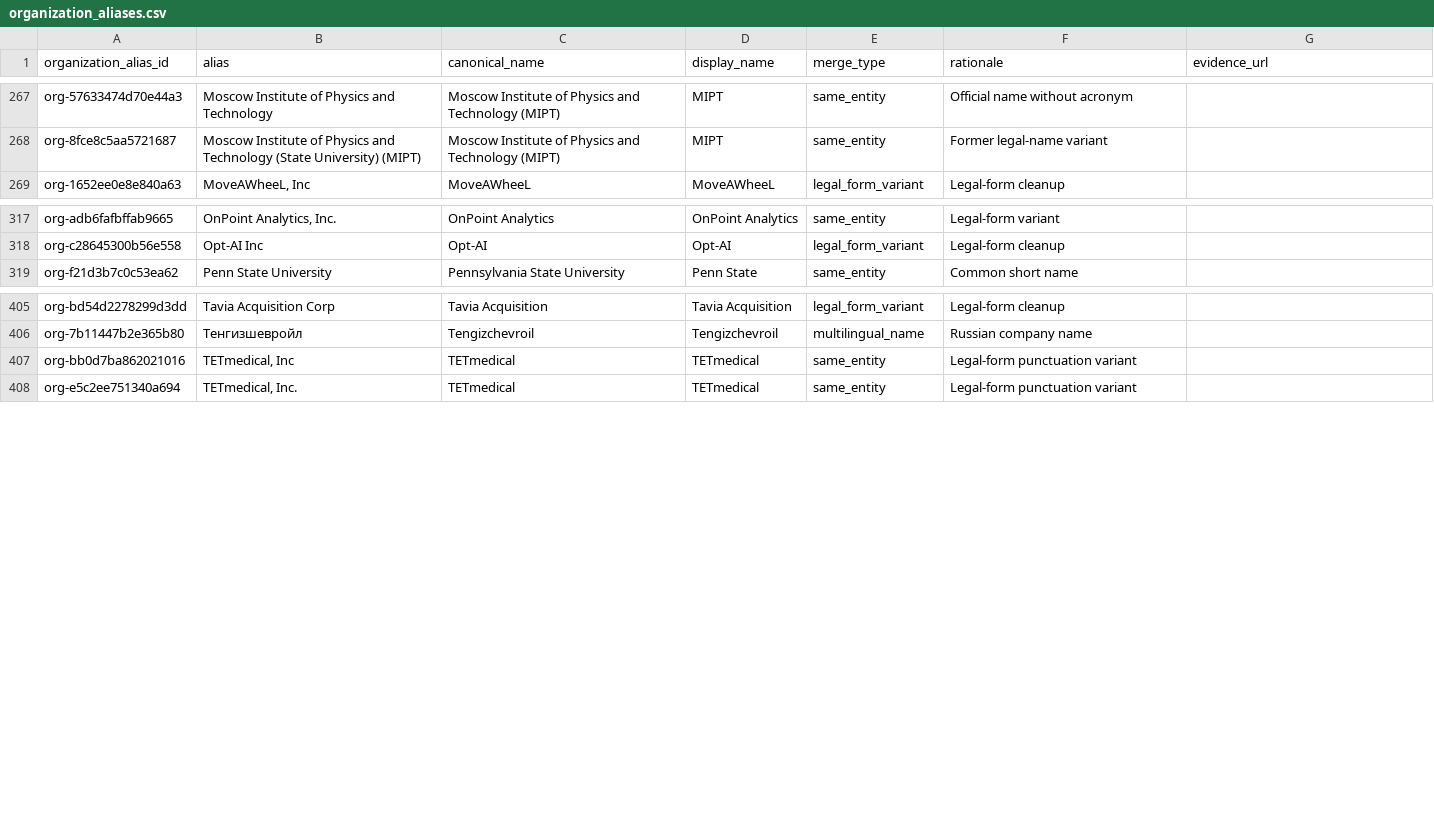
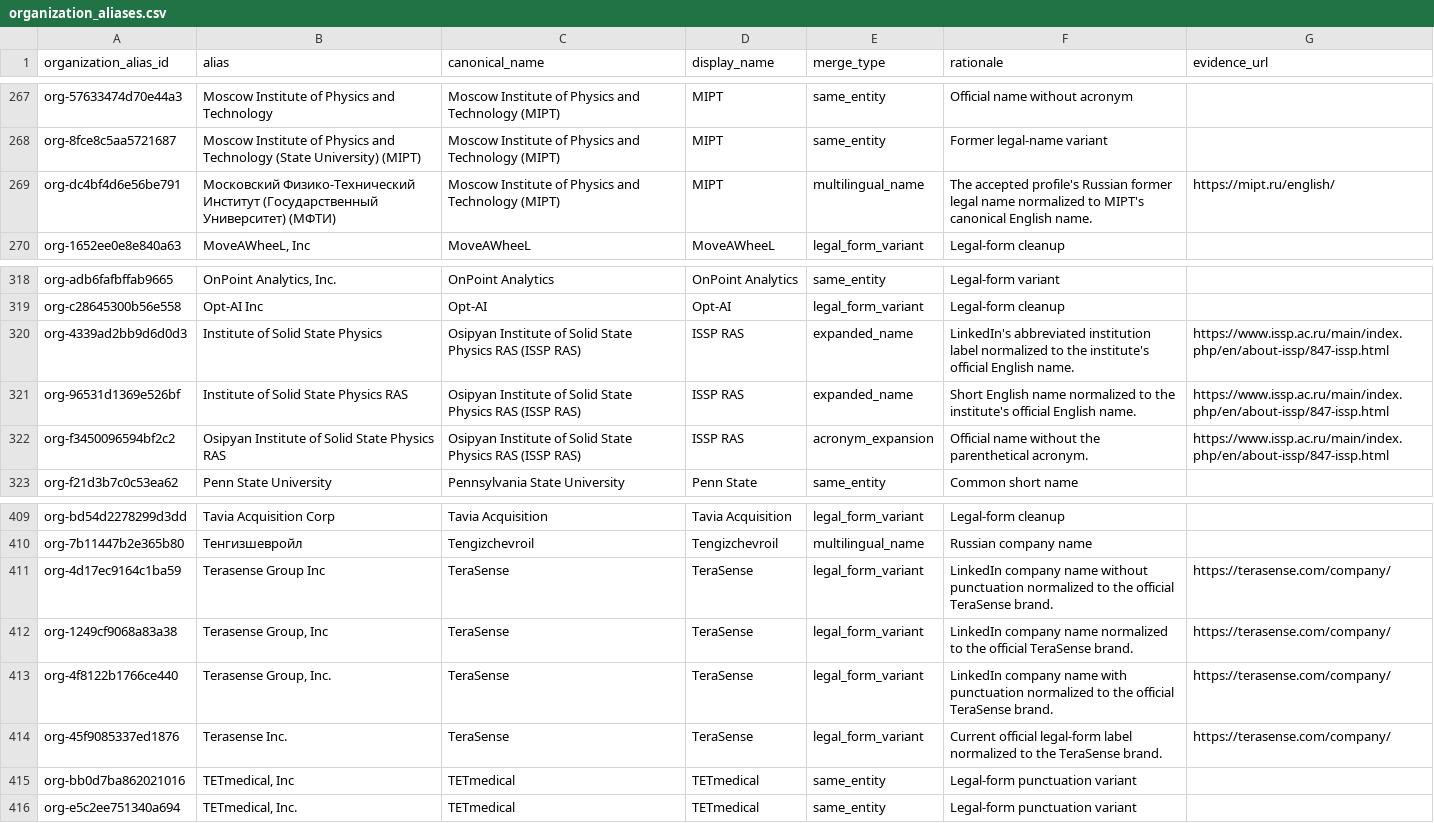
Before and after one commit to anpaure/kazakhstan-olympiad-outcomes, a CSV file: data/audit/organization_aliases.csv, drawn as a sheet; only a part is shown, gaps mark what is left out.

```diff
--- a/data/audit/organization_aliases.csv
+++ b/data/audit/organization_aliases.csv
@@ -268,2 +268,3 @@ org-57633474d70e44a3,Moscow Institute of Physics and Technology,Moscow Institute
 org-8fce8c5aa5721687,Moscow Institute of Physics and Technology (State University) (MIPT),Moscow Institute of Physics and Technology (MIPT),MIPT,same_entity,Former legal-name variant,
+org-dc4bf4d6e56be791,Московский Физико-Технический Институт (Государственный Университет) (МФТИ),Moscow Institute of Physics and Technology (MIPT),MIPT,multilingual_name,The accepted profile's Russian former legal name normalized to MIPT's canonical English name.,https://mipt.ru/english/
 org-1652ee0e8e840a63,"MoveAWheeL, Inc",MoveAWheeL,MoveAWheeL,legal_form_variant,Legal-form cleanup,
@@ -318,2 +319,5 @@ org-adb6fafbffab9665,"OnPoint Analytics, Inc.",OnPoint Analytics,OnPoint Analyti
 org-c28645300b56e558,Opt-AI Inc,Opt-AI,Opt-AI,legal_form_variant,Legal-form cleanup,
+org-4339ad2bb9d6d0d3,Institute of Solid State Physics,Osipyan Institute of Solid State Physics RAS (ISSP RAS),ISSP RAS,expanded_name,LinkedIn's abbreviated institution label normalized to the institute's official English name.,https://www.issp.ac.ru/main/index.php/en/about-issp/847-issp.html
+org-96531d1369e526bf,Institute of Solid State Physics RAS,Osipyan Institute of Solid State Physics RAS (ISSP RAS),ISSP RAS,expanded_name,Short English name normalized to the institute's official English name.,https://www.issp.ac.ru/main/index.php/en/about-issp/847-issp.html
+org-f3450096594bf2c2,Osipyan Institute of Solid State Physics RAS,Osipyan Institute of Solid State Physics RAS (ISSP RAS),ISSP RAS,acronym_expansion,Official name without the parenthetical acronym.,https://www.issp.ac.ru/main/index.php/en/about-issp/847-issp.html
 org-f21d3b7c0c53ea62,Penn State University,Pennsylvania State University,Penn State,same_entity,Common short name,
@@ -406,2 +410,6 @@ org-bd54d2278299d3dd,Tavia Acquisition Corp,Tavia Acquisition,Tavia Acquisition,
 org-7b11447b2e365b80,Тенгизшевройл,Tengizchevroil,Tengizchevroil,multilingual_name,Russian company name,
+org-4d17ec9164c1ba59,Terasense Group Inc,TeraSense,TeraSense,legal_form_variant,LinkedIn company name without punctuation normalized to the official TeraSense brand.,https://terasense.com/company/
+org-1249cf9068a83a38,"Terasense Group, Inc",TeraSense,TeraSense,legal_form_variant,LinkedIn company name normalized to the official TeraSense brand.,https://terasense.com/company/
+org-4f8122b1766ce440,"Terasense Group, Inc.",TeraSense,TeraSense,legal_form_variant,LinkedIn company name with punctuation normalized to the official TeraSense brand.,https://terasense.com/company/
+org-45f9085337ed1876,Terasense Inc.,TeraSense,TeraSense,legal_form_variant,Current official legal-form label normalized to the TeraSense brand.,https://terasense.com/company/
 org-bb0d7ba862021016,"TETmedical, Inc",TETmedical,TETmedical,same_entity,Legal-form punctuation variant,
```
Also changed, not shown: data/audit/locations.csv, data/audit/people.csv, 33 other files.
